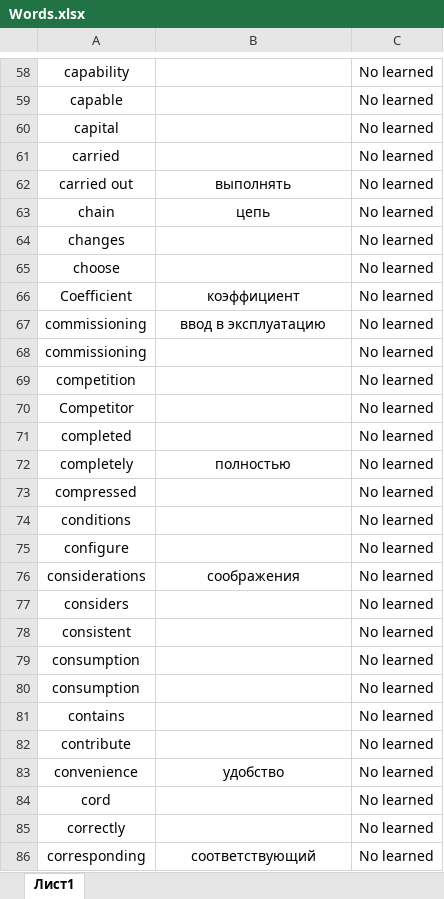
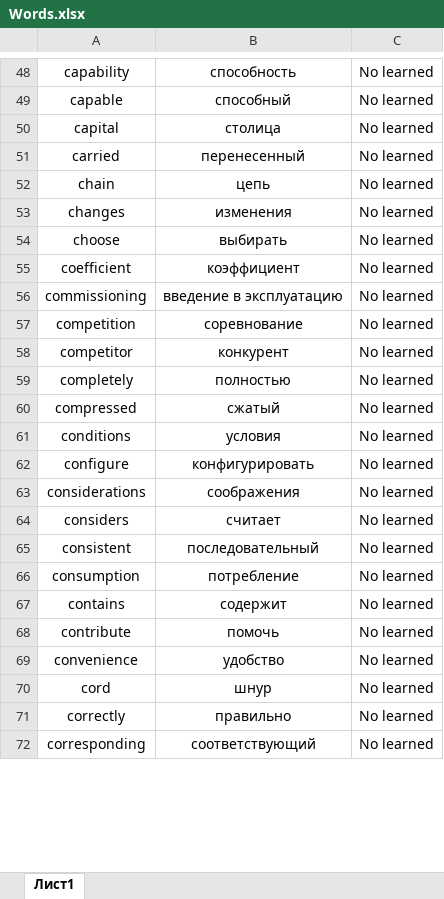
Before and after one commit to walterrainGIT/walterrainGIT.github.io, an Excel workbook: Words.xlsx, sheet Лист1, drawn as a sheet; only a part is shown, gaps mark what is left out; values as stored, in another font and other column widths than the file's, no borders; removed rows and columns are numbered as before the commit, all else as after; the diff covers the shown part only; the diff names each change by its address in the sheet, - before the commit and + after, or states it on an @@ line.

```diff
--- a/Words.xlsx (sheet Лист1)
+++ b/Words.xlsx (sheet Лист1)
-B48: (empty)
+B48: способность
-B49: (empty)
+B49: способный
-B50: (empty)
+B50: столица
-B51: (empty)
+B51: перенесенный
-row 62: carried out | выполнять | No learned
-B53: (empty)
+B53: изменения
-B54: (empty)
+B54: выбирать
-A55: Coefficient
+A55: coefficient
-B56: ввод в эксплуатацию
+B56: введение в эксплуатацию
-row 68: commissioning |  | No learned
-B57: (empty)
+B57: соревнование
-A58: Competitor
+A58: competitor
-B58: (empty)
+B58: конкурент
-row 71: completed |  | No learned
-B60: (empty)
+B60: сжатый
-B61: (empty)
+B61: условия
-B62: (empty)
+B62: конфигурировать
-B64: (empty)
+B64: считает
-B65: (empty)
+B65: последовательный
-B66: (empty)
+B66: потребление
-row 80: consumption |  | No learned
-B67: (empty)
+B67: содержит
-B68: (empty)
+B68: помочь
-B70: (empty)
+B70: шнур
-B71: (empty)
+B71: правильно
```
Also changed, not shown: 15 added rows, 50 removed rows and 295 edited cells elsewhere in this sheet.
